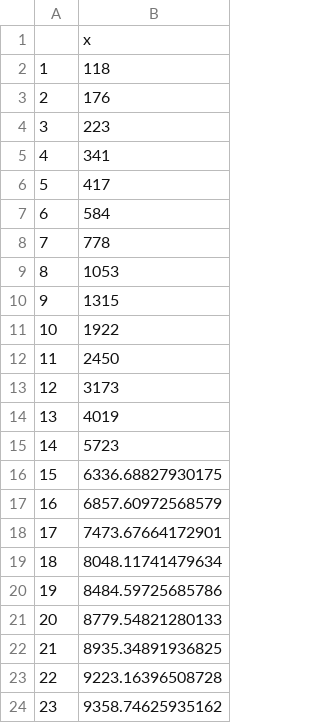
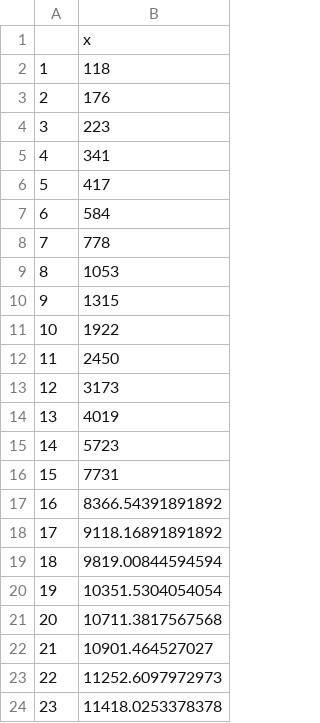
Before and after one commit to qx0731/covid_19_projection_03_16, a CSV file: code/k.csv, drawn as a sheet.

```diff
--- a/code/k.csv
+++ b/code/k.csv
@@ -15,10 +15,10 @@
 "14",5723
-"15",6336.68827930175
-"16",6857.60972568579
-"17",7473.67664172901
-"18",8048.11741479634
-"19",8484.59725685786
-"20",8779.54821280133
-"21",8935.34891936825
-"22",9223.16396508728
-"23",9358.74625935162
+"15",7731
+"16",8366.54391891892
+"17",9118.16891891892
+"18",9819.00844594594
+"19",10351.5304054054
+"20",10711.3817567568
+"21",10901.464527027
+"22",11252.6097972973
+"23",11418.0253378378
```
Also changed, not shown: code/i.csv, data/covid19_italy_region.csv, 15 other files.
